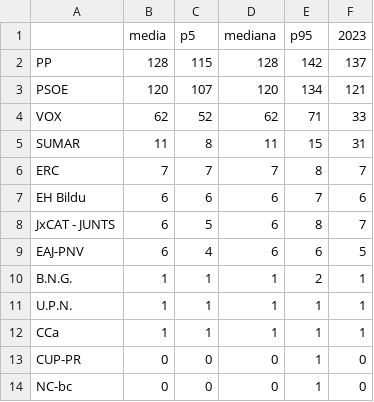
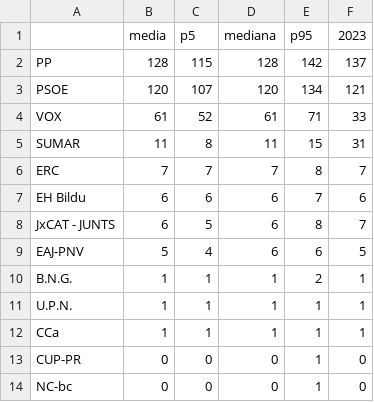
Before and after one commit to DElaMataSam/Elecciones, a CSV file: docs/escanos.csv, drawn as a sheet.

```diff
--- a/docs/escanos.csv
+++ b/docs/escanos.csv
@@ -3,3 +3,3 @@ PP,128,115,128,142,137
 PSOE,120,107,120,134,121
-VOX,62,52,62,71,33
+VOX,61,52,61,71,33
 SUMAR,11,8,11,15,31
@@ -8,3 +8,3 @@ EH Bildu,6,6,6,7,6
 JxCAT - JUNTS,6,5,6,8,7
-EAJ-PNV,6,4,6,6,5
+EAJ-PNV,5,4,6,6,5
 B.N.G.,1,1,1,2,1
```
Also changed, not shown: docs/encuestas.csv, 1 other file.
